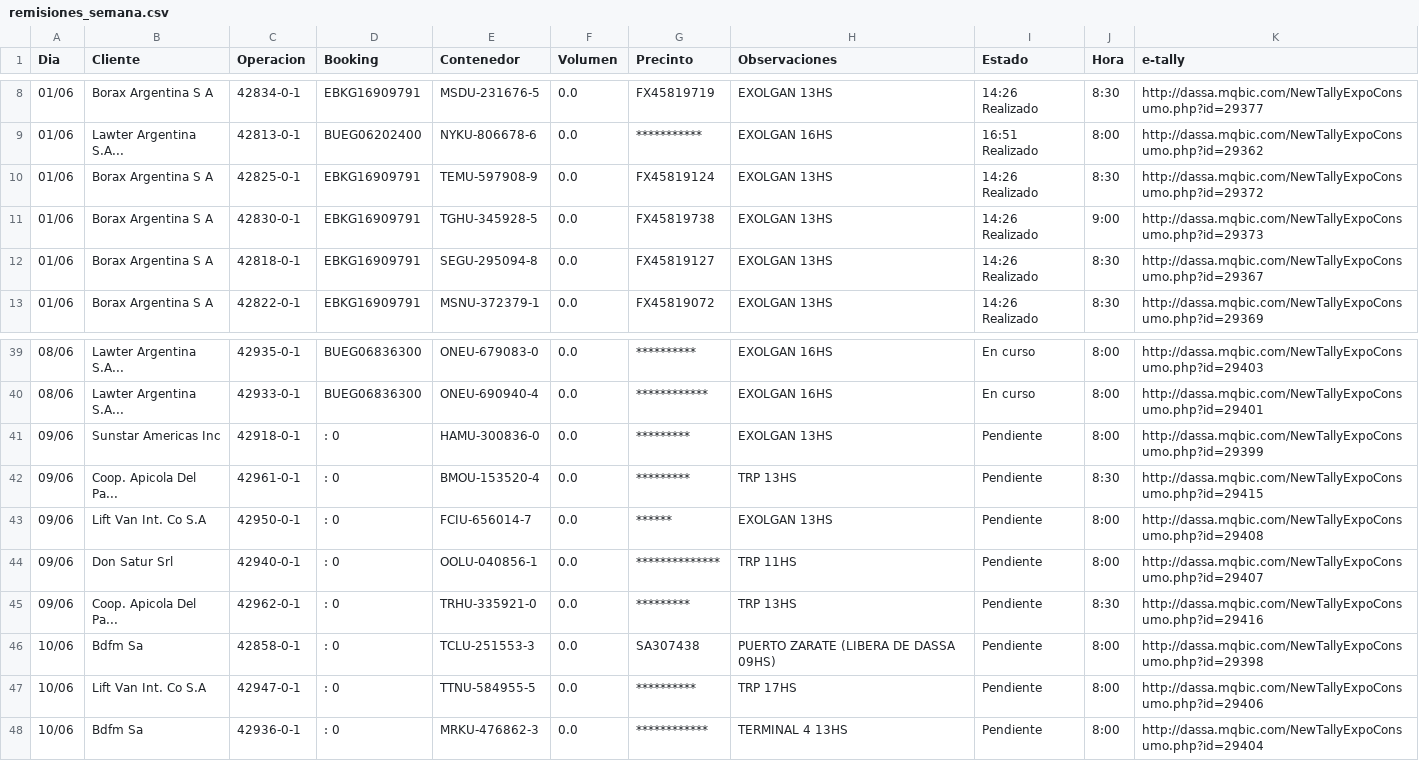
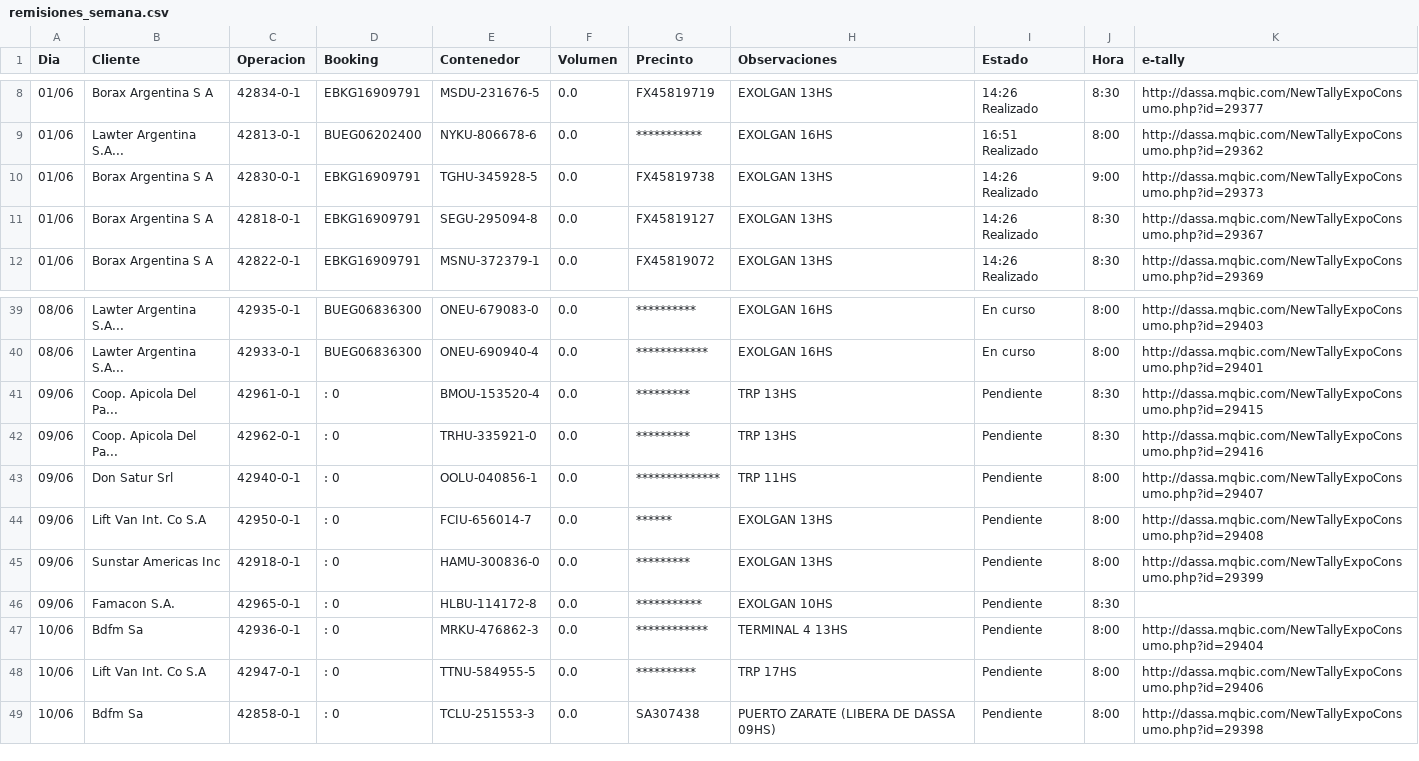
Before and after one commit to marajadesantelmo/dassa_operativo_stream, a CSV file: data/remisiones_semana.csv, drawn as a sheet; only a part is shown, gaps mark what is left out; the diff covers the shown part only.

```diff
--- a/data/remisiones_semana.csv
+++ b/data/remisiones_semana.csv
@@ -9,3 +9,2 @@ Dia,Cliente,Operacion,Booking,Contenedor,Volumen,Precinto,Observaciones,Estado,H
 01/06,Lawter Argentina S.A...,42813-0-1,BUEG06202400,NYKU-806678-6,0.0,***********         ,EXOLGAN    16HS,16:51 Realizado,8:00 ,http://dassa.mqbic.com/NewTallyExpoConsumo.php?id=29362
-01/06,Borax Argentina S A,42825-0-1,EBKG16909791,TEMU-597908-9,0.0,FX45819124          ,EXOLGAN  13HS,14:26 Realizado,8:30 ,http://dassa.mqbic.com/NewTallyExpoConsumo.php?id=29372
 01/06,Borax Argentina S A,42830-0-1,EBKG16909791,TGHU-345928-5,0.0,FX45819738          ,EXOLGAN  13HS,14:26 Realizado,9:00 ,http://dassa.mqbic.com/NewTallyExpoConsumo.php?id=29373
@@ -40,9 +40,10 @@ Dia,Cliente,Operacion,Booking,Contenedor,Volumen,Precinto,Observaciones,Estado,H
 08/06,Lawter Argentina S.A...,42933-0-1,BUEG06836300,ONEU-690940-4,0.0,************        ,EXOLGAN  16HS,En curso,8:00 ,http://dassa.mqbic.com/NewTallyExpoConsumo.php?id=29401
+09/06,Coop. Apicola Del Pa...,42961-0-1,  : 0                         ,BMOU-153520-4,0.0,*********           ,TRP  13HS,Pendiente,8:30 ,http://dassa.mqbic.com/NewTallyExpoConsumo.php?id=29415
+09/06,Coop. Apicola Del Pa...,42962-0-1,  : 0                         ,TRHU-335921-0,0.0,*********           ,TRP  13HS,Pendiente,8:30 ,http://dassa.mqbic.com/NewTallyExpoConsumo.php?id=29416
+09/06,Don Satur Srl,42940-0-1,  : 0                         ,OOLU-040856-1,0.0,**************      ,TRP   11HS,Pendiente,8:00 ,http://dassa.mqbic.com/NewTallyExpoConsumo.php?id=29407
+09/06,Lift Van Int. Co S.A,42950-0-1,  : 0                         ,FCIU-656014-7,0.0,******              ,EXOLGAN  13HS,Pendiente,8:00 ,http://dassa.mqbic.com/NewTallyExpoConsumo.php?id=29408
 09/06,Sunstar Americas Inc,42918-0-1,  : 0                         ,HAMU-300836-0,0.0,*********           ,EXOLGAN   13HS,Pendiente,8:00 ,http://dassa.mqbic.com/NewTallyExpoConsumo.php?id=29399
-09/06,Coop. Apicola Del Pa...,42961-0-1,  : 0                         ,BMOU-153520-4,0.0,*********           ,TRP  13HS,Pendiente,8:30 ,http://dassa.mqbic.com/NewTallyExpoConsumo.php?id=29415
-09/06,Lift Van Int. Co S.A,42950-0-1,  : 0                         ,FCIU-656014-7,0.0,******              ,EXOLGAN  13HS,Pendiente,8:00 ,http://dassa.mqbic.com/NewTallyExpoConsumo.php?id=29408
-09/06,Don Satur Srl,42940-0-1,  : 0                         ,OOLU-040856-1,0.0,**************      ,TRP   11HS,Pendiente,8:00 ,http://dassa.mqbic.com/NewTallyExpoConsumo.php?id=29407
-09/06,Coop. Apicola Del Pa...,42962-0-1,  : 0                         ,TRHU-335921-0,0.0,*********           ,TRP  13HS,Pendiente,8:30 ,http://dassa.mqbic.com/NewTallyExpoConsumo.php?id=29416
+09/06,Famacon S.A.,42965-0-1,  : 0                         ,HLBU-114172-8,0.0,***********         ,EXOLGAN  10HS,Pendiente,8:30 ,
+10/06,Bdfm Sa,42936-0-1,  : 0                         ,MRKU-476862-3,0.0,************        ,TERMINAL 4  13HS,Pendiente,8:00 ,http://dassa.mqbic.com/NewTallyExpoConsumo.php?id=29404
+10/06,Lift Van Int. Co S.A,42947-0-1,  : 0                         ,TTNU-584955-5,0.0,**********          ,TRP   17HS,Pendiente,8:00 ,http://dassa.mqbic.com/NewTallyExpoConsumo.php?id=29406
 10/06,Bdfm Sa,42858-0-1,  : 0                         ,TCLU-251553-3,0.0,SA307438            ,PUERTO ZARATE  (LIBERA DE DASSA 09HS),Pendiente,8:00 ,http://dassa.mqbic.com/NewTallyExpoConsumo.php?id=29398
-10/06,Lift Van Int. Co S.A,42947-0-1,  : 0                         ,TTNU-584955-5,0.0,**********          ,TRP   17HS,Pendiente,8:00 ,http://dassa.mqbic.com/NewTallyExpoConsumo.php?id=29406
-10/06,Bdfm Sa,42936-0-1,  : 0                         ,MRKU-476862-3,0.0,************        ,TERMINAL 4  13HS,Pendiente,8:00 ,http://dassa.mqbic.com/NewTallyExpoConsumo.php?id=29404
```
Also changed, not shown: 10 moved rows elsewhere in this file, data/a_consolidar.csv, data/arribos_expo_ctns.csv, 9 other files.
